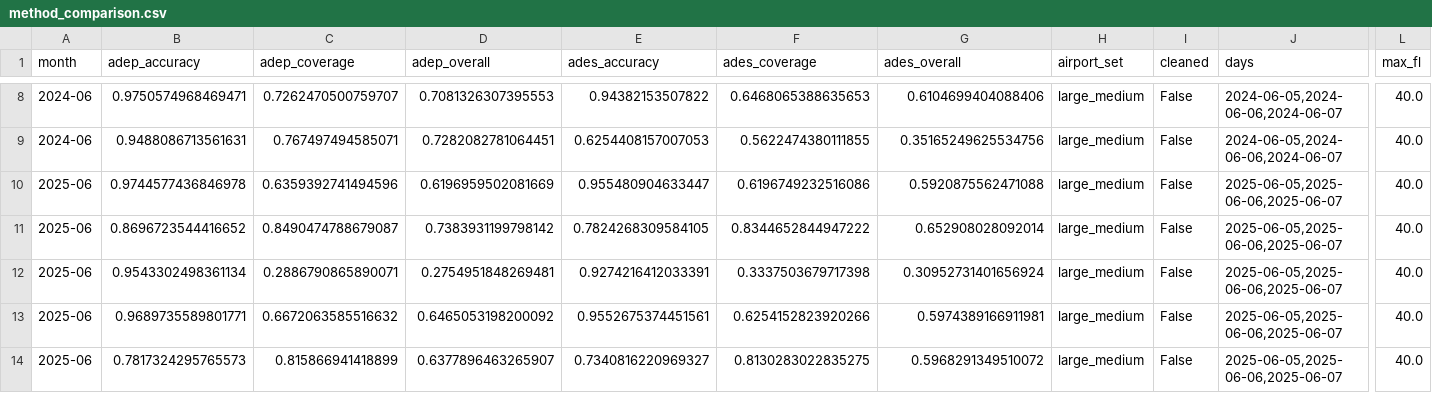
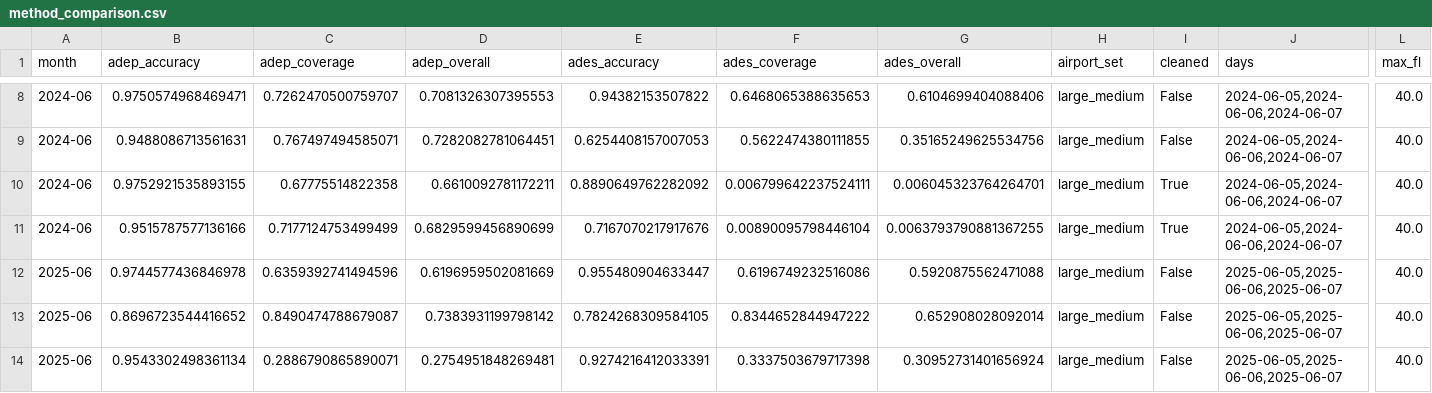
Before and after one commit to euctrl-pru/opdi-portal, a CSV file: papers/adep-ades-detection-v2/data/method_comparison.csv, drawn as a sheet; only a part is shown, gaps mark what is left out; the shorter side is filled out with more unchanged rows; rows hold the shown columns only; the diff names each change by its address in the sheet, - before the commit and + after, or states it on an @@ line.

Commit message:
Both samples agree on what cleaning costs
2024-06 confirms 2025-06: departures lose 4.84 pp of coverage against 4.81, at
accuracy that moves by 0.02 pp and 0.00 pp respectively, and arrival coverage
falls from about 64% to under 1% in both. The incompatibility between cleaning
and endpoint-based arrival detection is not a property of one sample.

```diff
--- a/papers/adep-ades-detection-v2/data/method_comparison.csv
+++ b/papers/adep-ades-detection-v2/data/method_comparison.csv
+row 10: 2024-06 | 0.9752921535893155 | 0.67775514822358 | 0.6610092781172211 | 0.8890649762282092 | 0.006799642237524111 | 0.006045323764264701 | large_medium | True | 2024-06-05,2024-06-06,2024-06-07 | 40.0
+row 11: 2024-06 | 0.9515787577136166 | 0.7177124753499499 | 0.6829599456890699 | 0.7167070217917676 | 0.00890095798446104 | 0.0063793790881367255 | large_medium | True | 2024-06-05,2024-06-06,2024-06-07 | 40.0
```
Also changed, not shown: 10 other files.
